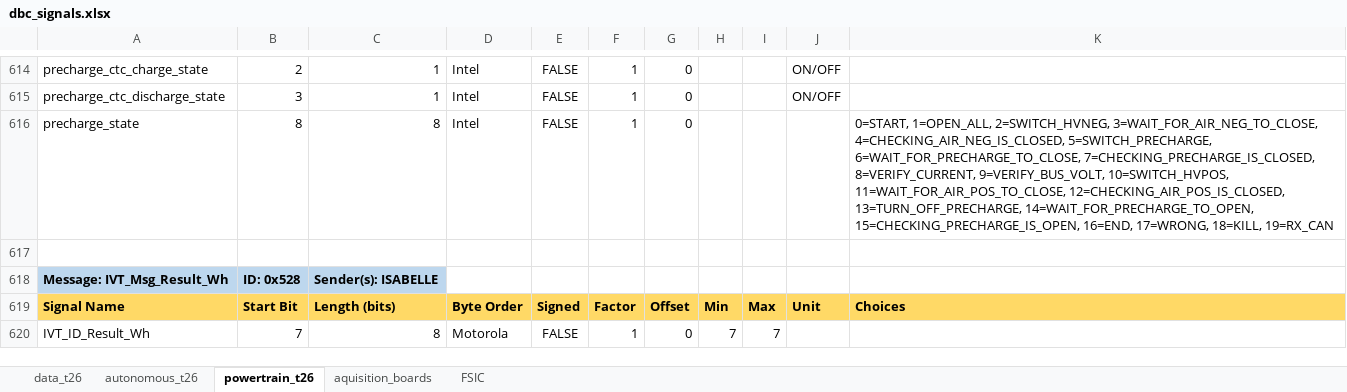
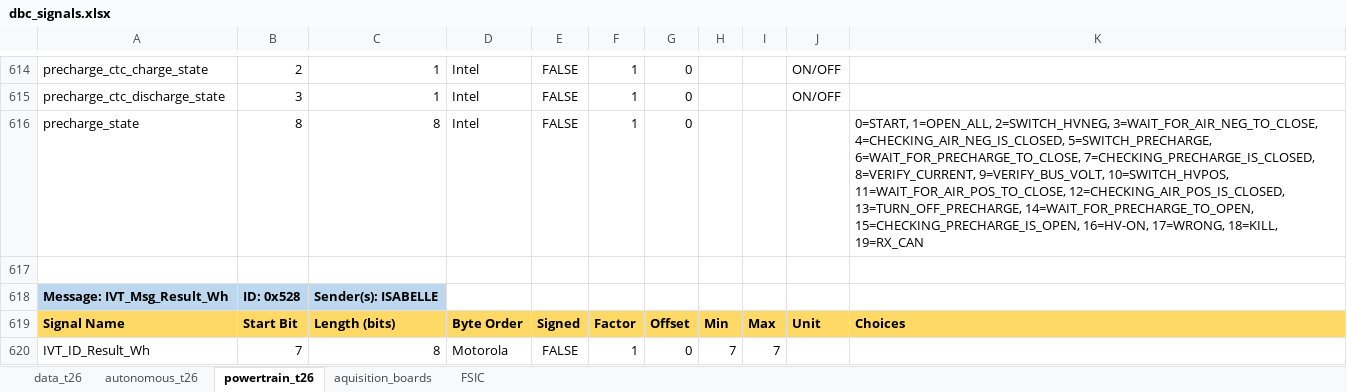
Before and after one commit to FSLART/T26_DBC, an Excel workbook: dbc_signals.xlsx, sheet powertrain_t26, drawn as a sheet; only a part is shown, gaps mark what is left out; values as stored, in another font and other column widths than the file's, no borders; the diff names each change by its address in the sheet, - before the commit and + after, or states it on an @@ line.

```diff
--- a/dbc_signals.xlsx (sheet powertrain_t26)
+++ b/dbc_signals.xlsx (sheet powertrain_t26)
-K616: …14=WAIT_FOR_PRECHARGE_TO_OPEN, 15=CHECKING_PRECHARGE_IS_OPEN, 16=END, 17=WRONG, 18=KILL,…
+K616: …14=WAIT_FOR_PRECHARGE_TO_OPEN, 15=CHECKING_PRECHARGE_IS_OPEN, 16=HV-ON, 17=WRONG, 18=KILL,…
```
